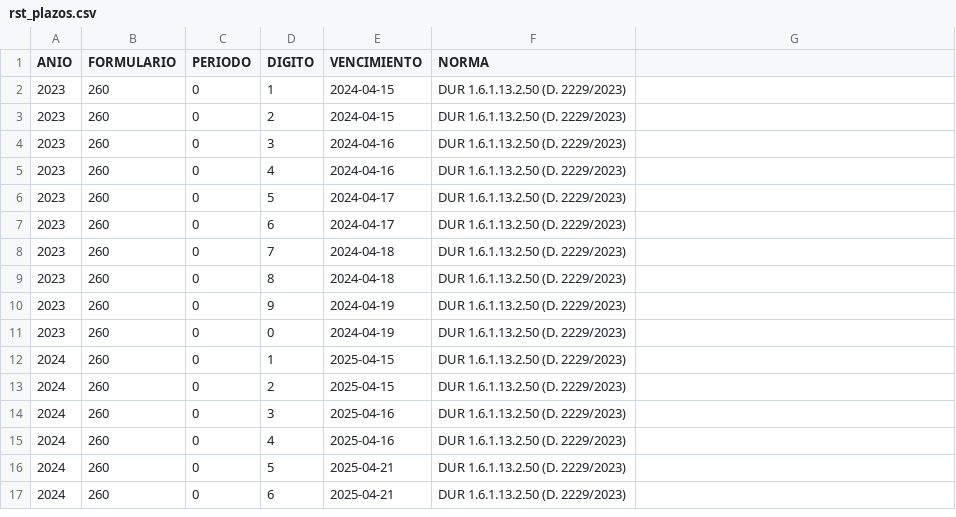
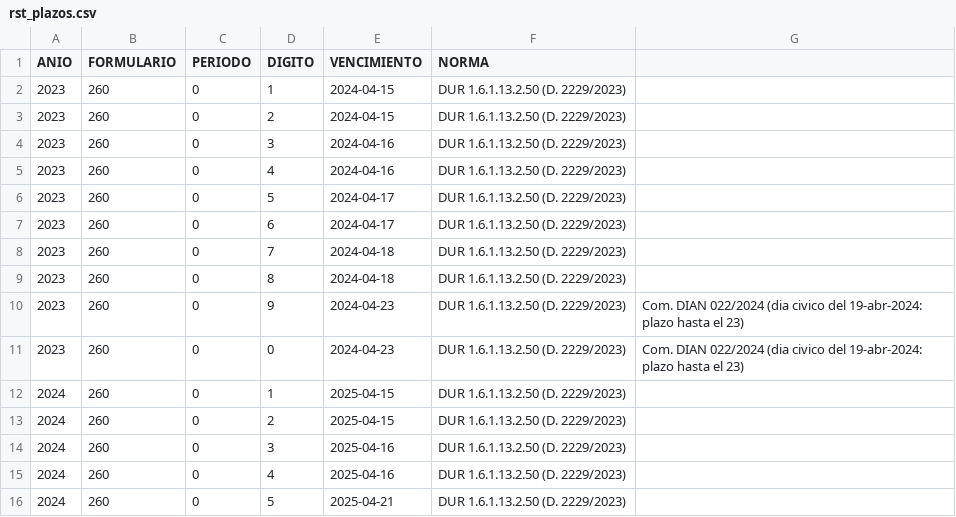
Before and after one commit to cantejuandavid/fuentes-fisca, a CSV file: rst_plazos.csv, drawn as a sheet; only a part is shown; the shorter side is filled out with more unchanged rows.

Commit message:
rst_plazos.csv: AG2023, digitos 9 y 0 del formulario 260 vencen el 23-abr-2024 (Comunicado DIAN 022/2024, dia civico del 19-abr-2024), decision de Juan David.

```diff
--- a/rst_plazos.csv
+++ b/rst_plazos.csv
@@ -9,4 +9,4 @@ ANIO;FORMULARIO;PERIODO;DIGITO;VENCIMIENTO;NORMA
 2023;260;0;8;2024-04-18;DUR 1.6.1.13.2.50 (D. 2229/2023)
-2023;260;0;9;2024-04-19;DUR 1.6.1.13.2.50 (D. 2229/2023)
-2023;260;0;0;2024-04-19;DUR 1.6.1.13.2.50 (D. 2229/2023)
+2023;260;0;9;2024-04-23;DUR 1.6.1.13.2.50 (D. 2229/2023); Com. DIAN 022/2024 (dia civico del 19-abr-2024: plazo hasta el 23)
+2023;260;0;0;2024-04-23;DUR 1.6.1.13.2.50 (D. 2229/2023); Com. DIAN 022/2024 (dia civico del 19-abr-2024: plazo hasta el 23)
 2024;260;0;1;2025-04-15;DUR 1.6.1.13.2.50 (D. 2229/2023)
```
Also changed, not shown: 1 other file.
